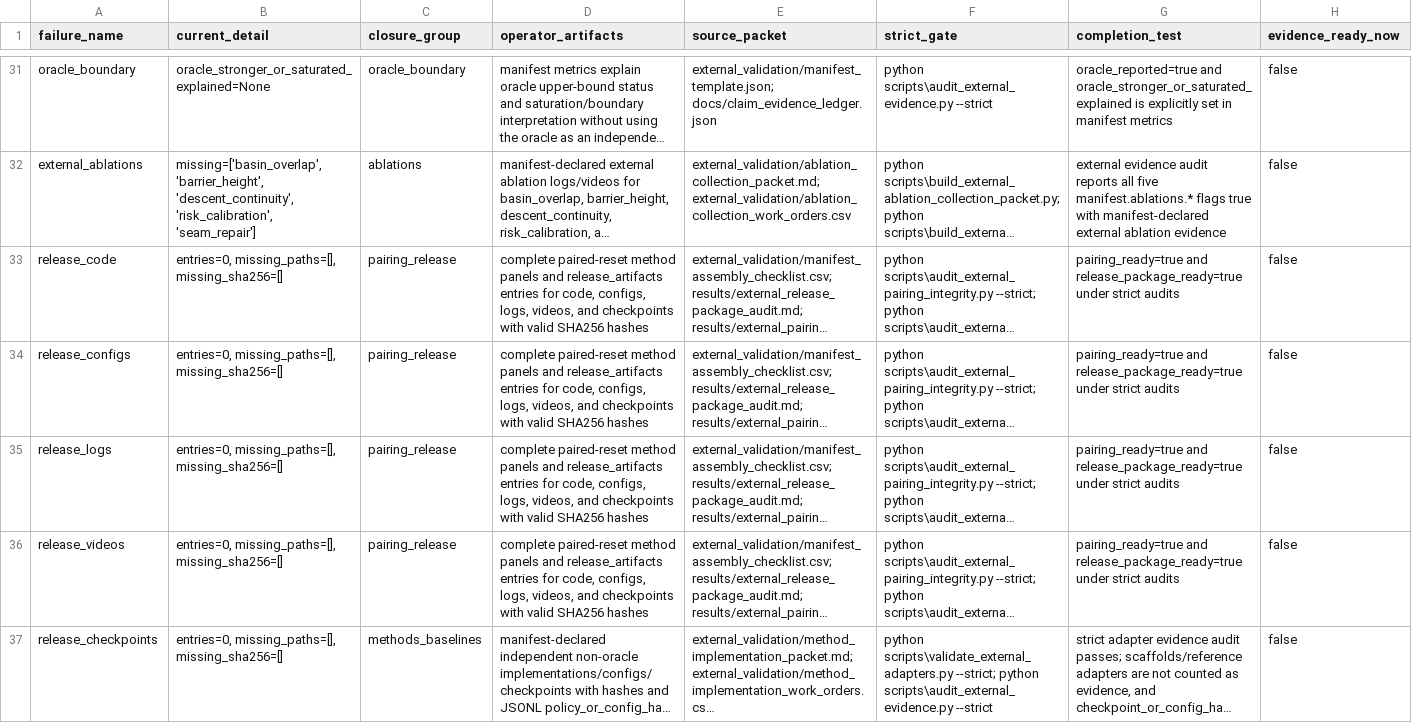
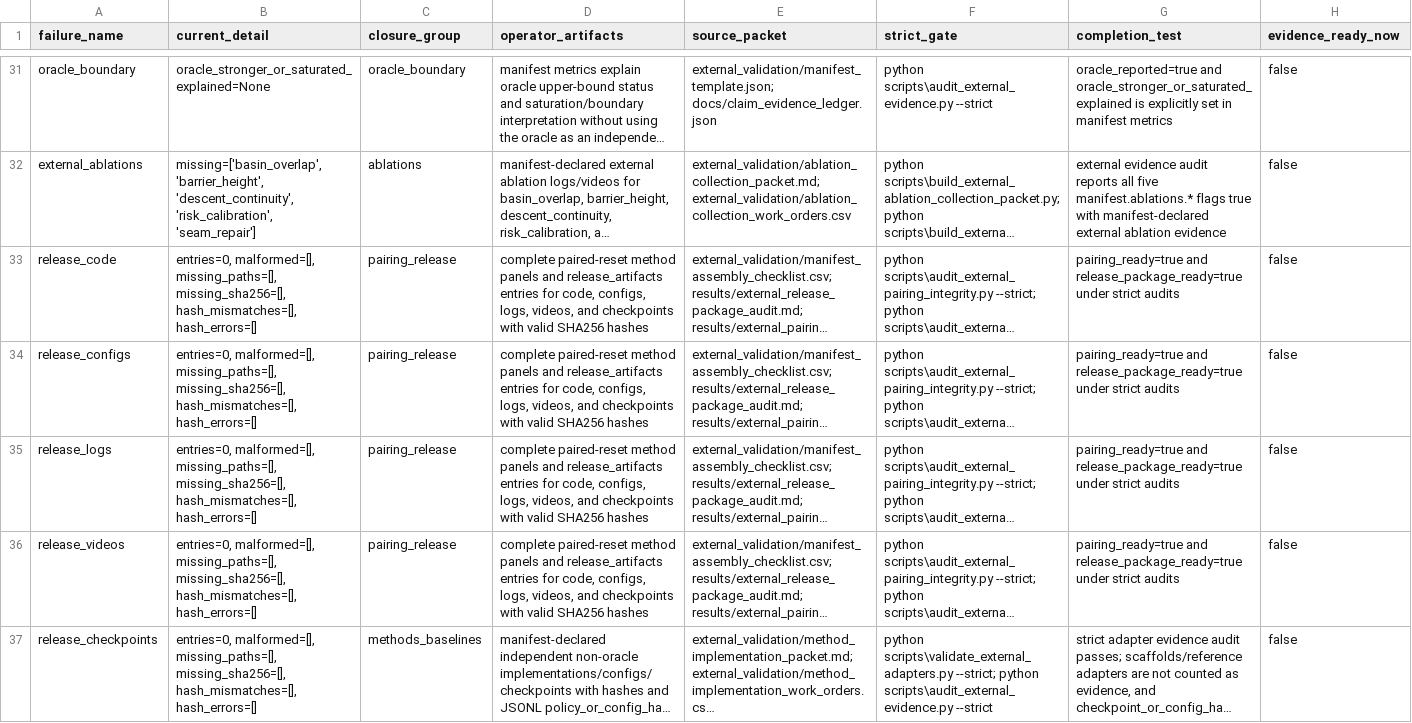
Before and after one commit to Jason-Wang313/119_energy_landscape_skill_composition, a CSV file: external_validation/evidence_intake_ledger.csv, drawn as a sheet; only a part is shown, gaps mark what is left out; long unchanged cells end in …; the diff names each change by its address in the sheet, - before the commit and + after, or states it on an @@ line.

Commit message:
Recompute final release artifact hashes

```diff
--- a/external_validation/evidence_intake_ledger.csv
+++ b/external_validation/evidence_intake_ledger.csv
-B33:B37 (current_detail): entries=0, missing_paths=[], missing_sha256=[]
+B33:B37 (current_detail): entries=0, malformed=[], missing_paths=[], missing_sha256=[], hash_mismatches=[], hash_errors=[]
```
Also changed, not shown: 17 other files.
